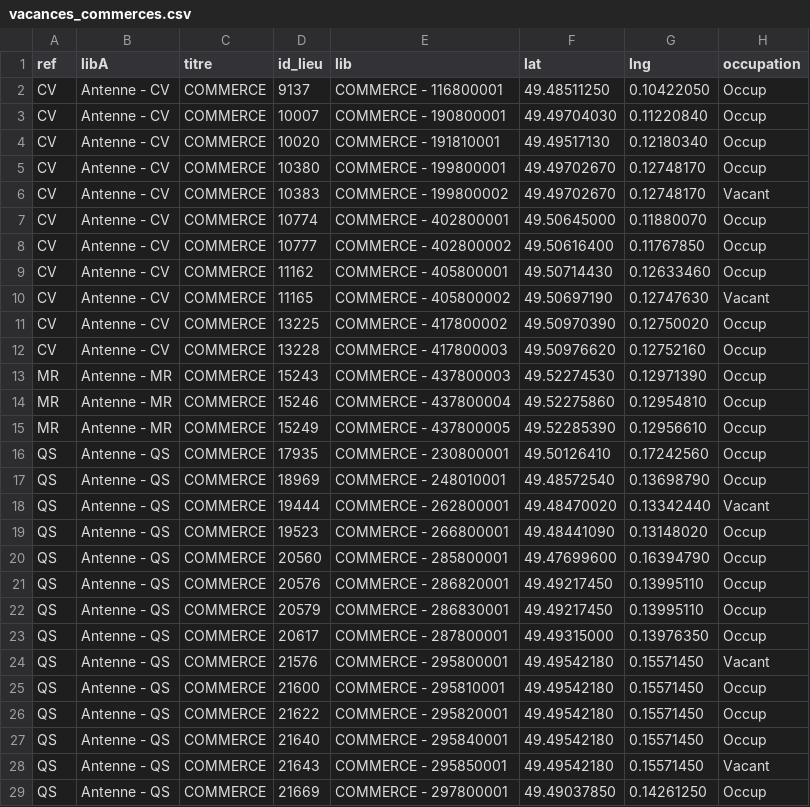
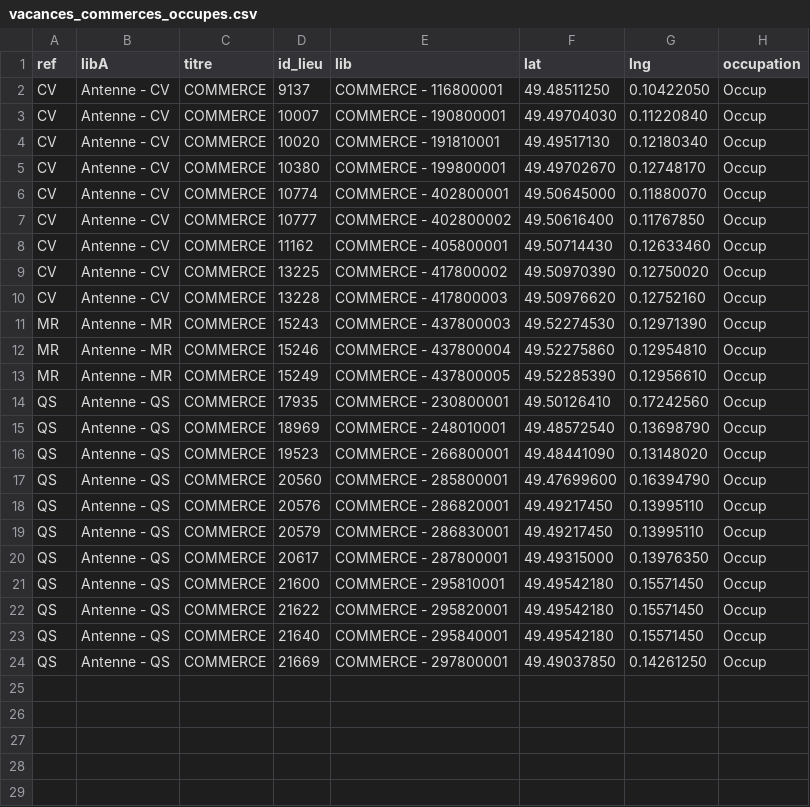
Before and after one commit to google-code-export/gevu, a CSV file: stats/data/vacances_commerces_occupes.csv (was stats/data/vacances_commerces.csv), drawn as a sheet.

```diff
--- a/stats/data/vacances_commerces.csv
+++ b/stats/data/vacances_commerces_occupes.csv
@@ -5,3 +5,2 @@ CV,Antenne - CV,COMMERCE,10020,COMMERCE - 191810001,49.49517130,0.12180340,Occup
 CV,Antenne - CV,COMMERCE,10380,COMMERCE - 199800001,49.49702670,0.12748170,Occup
-CV,Antenne - CV,COMMERCE,10383,COMMERCE - 199800002,49.49702670,0.12748170,Vacant
 CV,Antenne - CV,COMMERCE,10774,COMMERCE - 402800001,49.50645000,0.11880070,Occup
@@ -9,3 +8,2 @@ CV,Antenne - CV,COMMERCE,10777,COMMERCE - 402800002,49.50616400,0.11767850,Occup
 CV,Antenne - CV,COMMERCE,11162,COMMERCE - 405800001,49.50714430,0.12633460,Occup
-CV,Antenne - CV,COMMERCE,11165,COMMERCE - 405800002,49.50697190,0.12747630,Vacant
 CV,Antenne - CV,COMMERCE,13225,COMMERCE - 417800002,49.50970390,0.12750020,Occup
@@ -17,3 +15,2 @@ QS,Antenne - QS,COMMERCE,17935,COMMERCE - 230800001,49.50126410,0.17242560,Occup
 QS,Antenne - QS,COMMERCE,18969,COMMERCE - 248010001,49.48572540,0.13698790,Occup
-QS,Antenne - QS,COMMERCE,19444,COMMERCE - 262800001,49.48470020,0.13342440,Vacant
 QS,Antenne - QS,COMMERCE,19523,COMMERCE - 266800001,49.48441090,0.13148020,Occup
@@ -23,3 +20,2 @@ QS,Antenne - QS,COMMERCE,20579,COMMERCE - 286830001,49.49217450,0.13995110,Occup
 QS,Antenne - QS,COMMERCE,20617,COMMERCE - 287800001,49.49315000,0.13976350,Occup
-QS,Antenne - QS,COMMERCE,21576,COMMERCE - 295800001,49.49542180,0.15571450,Vacant
 QS,Antenne - QS,COMMERCE,21600,COMMERCE - 295810001,49.49542180,0.15571450,Occup
@@ -27,3 +23,2 @@ QS,Antenne - QS,COMMERCE,21622,COMMERCE - 295820001,49.49542180,0.15571450,Occup
 QS,Antenne - QS,COMMERCE,21640,COMMERCE - 295840001,49.49542180,0.15571450,Occup
-QS,Antenne - QS,COMMERCE,21643,COMMERCE - 295850001,49.49542180,0.15571450,Vacant
 QS,Antenne - QS,COMMERCE,21669,COMMERCE - 297800001,49.49037850,0.14261250,Occup
```
Also changed, not shown: 6 other files.
